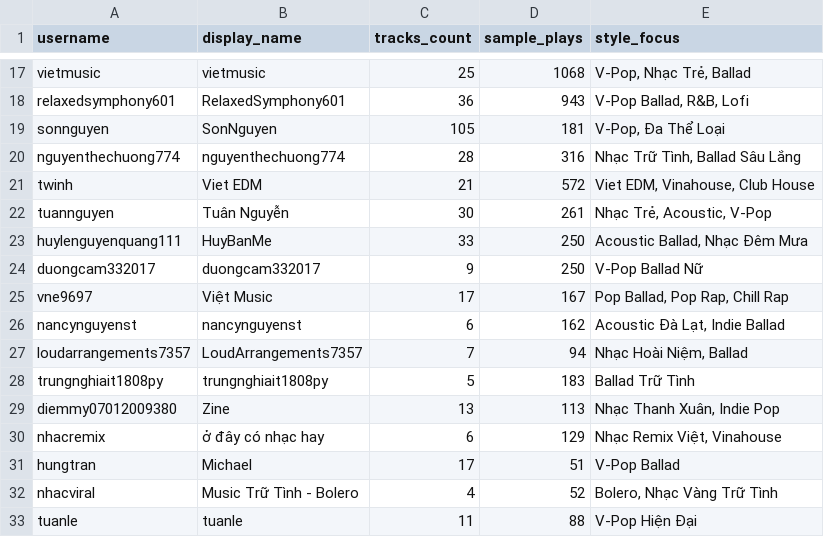
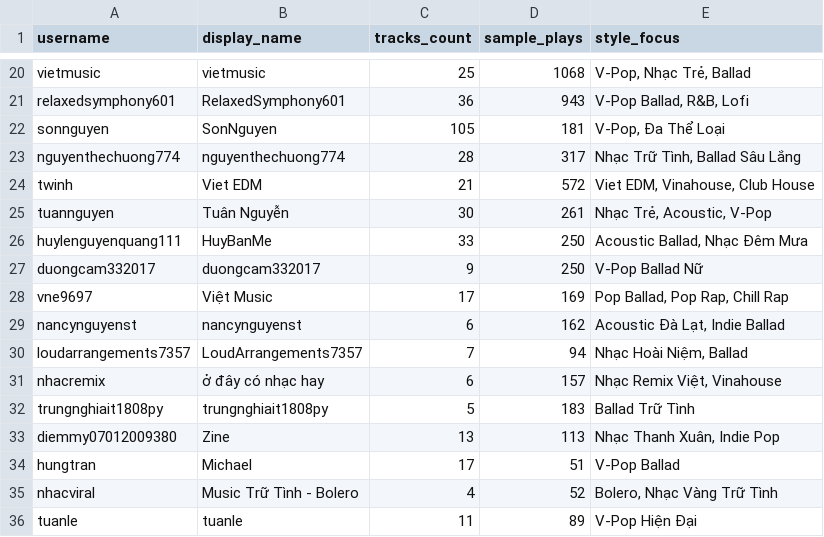
Before and after one commit to vndangkhoa/kv-suno, a CSV file: vietnamese-suno-creators.csv, drawn as a sheet; only a part is shown, gaps mark what is left out; the diff covers the shown part only.

```diff
--- a/vietnamese-suno-creators.csv
+++ b/vietnamese-suno-creators.csv
@@ -19,3 +22,3 @@ relaxedsymphony601,RelaxedSymphony601,36,943,"V-Pop Ballad, R&B, Lofi"
 sonnguyen,SonNguyen,105,181,"V-Pop, Đa Thể Loại"
-nguyenthechuong774,nguyenthechuong774,28,316,"Nhạc Trữ Tình, Ballad Sâu Lắng"
+nguyenthechuong774,nguyenthechuong774,28,317,"Nhạc Trữ Tình, Ballad Sâu Lắng"
 twinh,Viet EDM,21,572,"Viet EDM, Vinahouse, Club House"
@@ -24,10 +27,10 @@ huylenguyenquang111,HuyBanMe,33,250,"Acoustic Ballad, Nhạc Đêm Mưa"
 duongcam332017,duongcam332017,9,250,"V-Pop Ballad Nữ"
-vne9697,Việt Music,17,167,"Pop Ballad, Pop Rap, Chill Rap"
+vne9697,Việt Music,17,169,"Pop Ballad, Pop Rap, Chill Rap"
 nancynguyenst,nancynguyenst,6,162,"Acoustic Đà Lạt, Indie Ballad"
 loudarrangements7357,LoudArrangements7357,7,94,"Nhạc Hoài Niệm, Ballad"
+nhacremix,ở đây có nhạc hay,6,157,"Nhạc Remix Việt, Vinahouse"
 trungnghiait1808py,trungnghiait1808py,5,183,"Ballad Trữ Tình"
 diemmy07012009380,Zine,13,113,"Nhạc Thanh Xuân, Indie Pop"
-nhacremix,ở đây có nhạc hay,6,129,"Nhạc Remix Việt, Vinahouse"
 hungtran,Michael,17,51,"V-Pop Ballad"
 nhacviral,Music Trữ Tình - Bolero,4,52,"Bolero, Nhạc Vàng Trữ Tình"
-tuanle,tuanle,11,88,"V-Pop Hiện Đại"
+tuanle,tuanle,11,89,"V-Pop Hiện Đại"
```
Also changed, not shown: 3 added rows and 9 edited cells elsewhere in this file, 21 other files.
